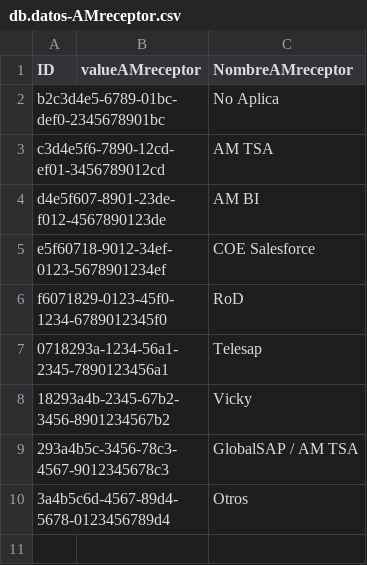
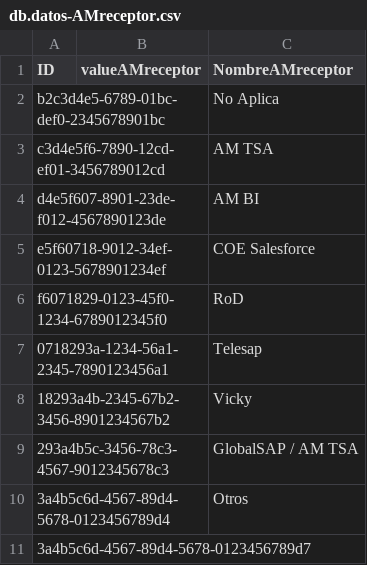
Before and after one commit to CarolinaFalenTele/cap-datos, a CSV file: db/data/db.datos-AMreceptor.csv, drawn as a sheet.

```diff
--- a/db/data/db.datos-AMreceptor.csv
+++ b/db/data/db.datos-AMreceptor.csv
@@ -10 +10,2 @@ f6071829-0123-45f0-1234-6789012345f0," ",RoD
 3a4b5c6d-4567-89d4-5678-0123456789d4," ",Otros
+3a4b5c6d-4567-89d4-5678-0123456789d7,,
```
Also changed, not shown: db/data/db.datos-Area.csv, db/data/db.datos-Jefeproyect.csv, 32 other files.
